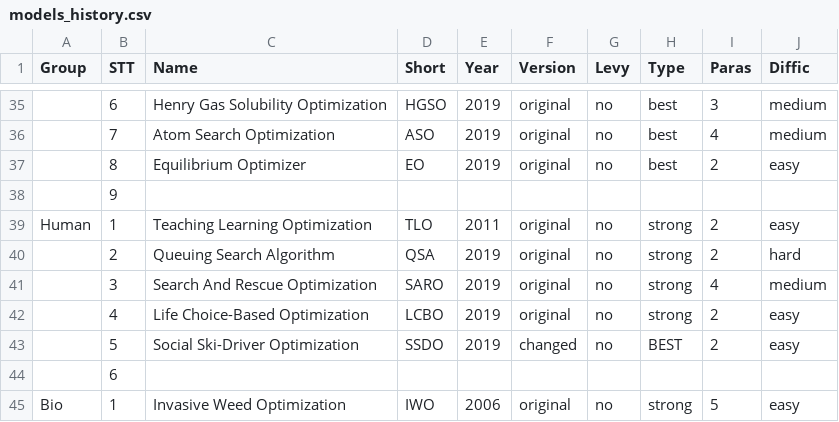
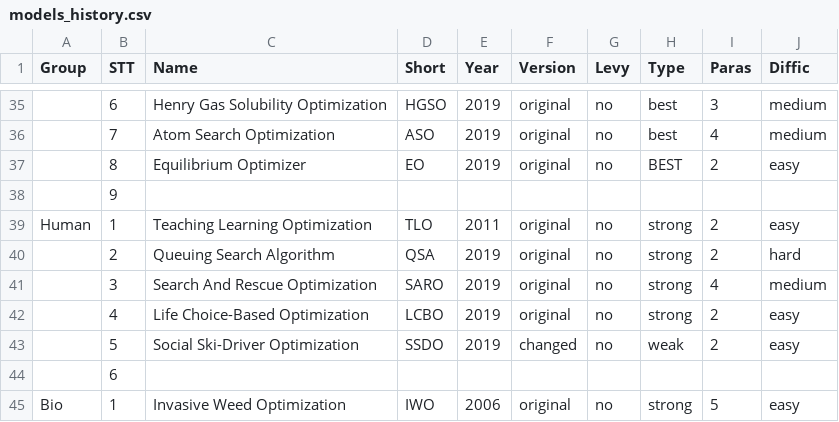
Before and after one commit to thieu1995/mealpy, a CSV file: models_history.csv, drawn as a sheet; only a part is shown, gaps mark what is left out; the diff names each change by its address in the sheet, - before the commit and + after, or states it on an @@ line.

Commit message:
Update levy version and examples of SSDO

```diff
--- a/models_history.csv
+++ b/models_history.csv
-H37 (Type): best
+H37 (Type): BEST
-H43 (Type): BEST
+H43 (Type): weak
```
Also changed, not shown: 3 other files.
